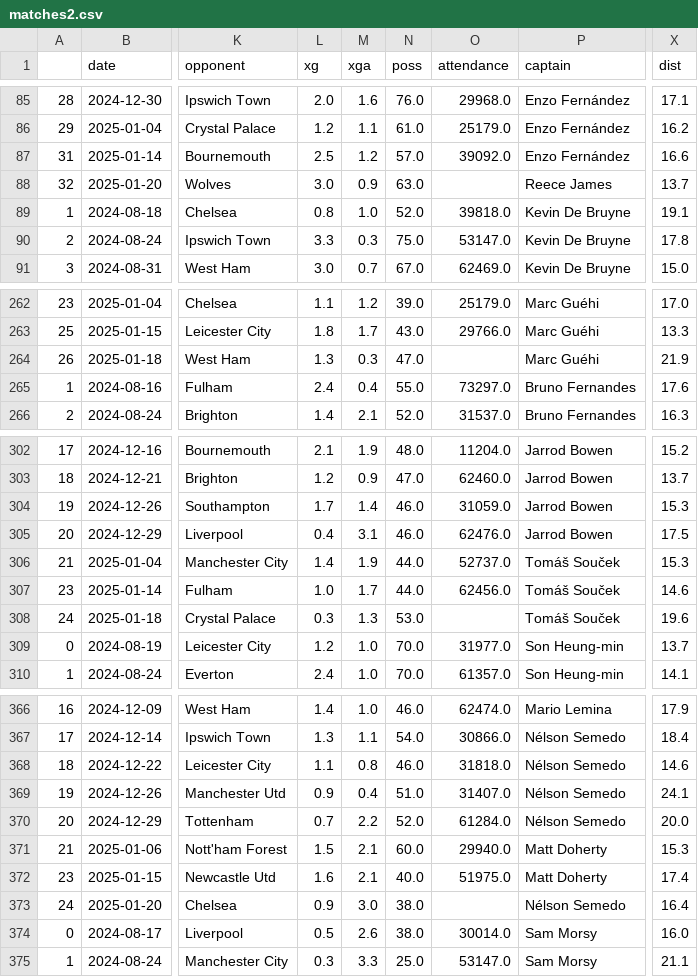
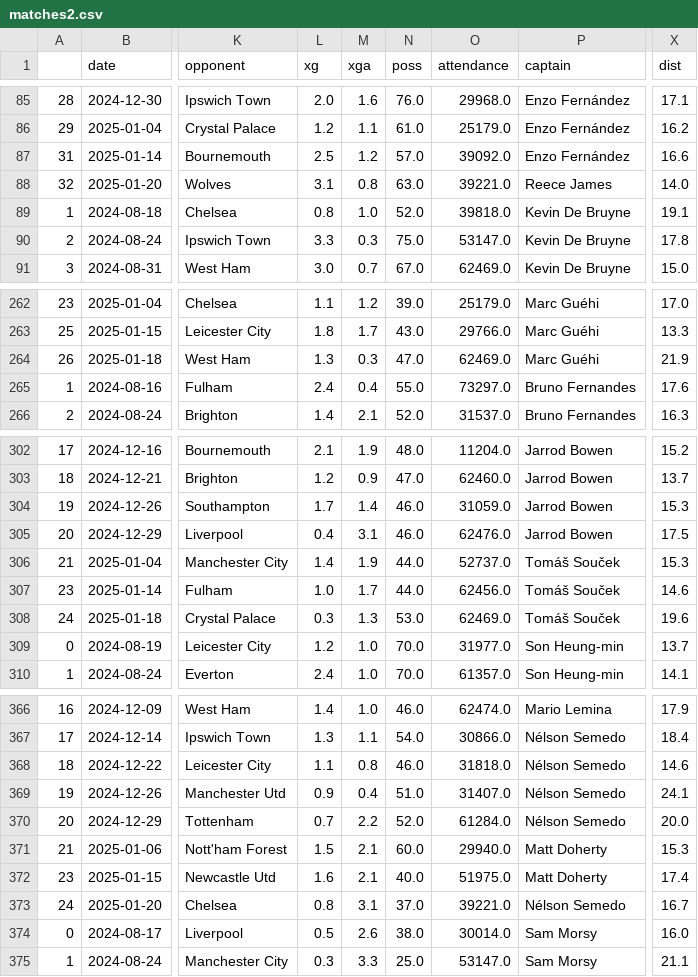
Before and after one commit to hydrixer/premierleague_predict, a CSV file: code/matches2.csv, drawn as a sheet; only a part is shown, gaps mark what is left out; the diff names each change by its address in the sheet, - before the commit and + after, or states it on an @@ line.

```diff
--- a/code/matches2.csv
+++ b/code/matches2.csv
-L88 (xg): 3.0
+L88 (xg): 3.1
-M88 (xga): 0.9
+M88 (xga): 0.8
-O88 (attendance): (empty)
+O88 (attendance): 39221.0
-X88 (dist): 13.7
+X88 (dist): 14.0
-O264 (attendance): (empty)
+O264 (attendance): 62469.0
-O308 (attendance): (empty)
+O308 (attendance): 62469.0
-L373 (xg): 0.9
+L373 (xg): 0.8
-M373 (xga): 3.0
+M373 (xga): 3.1
-N373 (poss): 38.0
+N373 (poss): 37.0
-O373 (attendance): (empty)
+O373 (attendance): 39221.0
-X373 (dist): 16.4
+X373 (dist): 16.7
```
Also changed, not shown: 1 other file.
